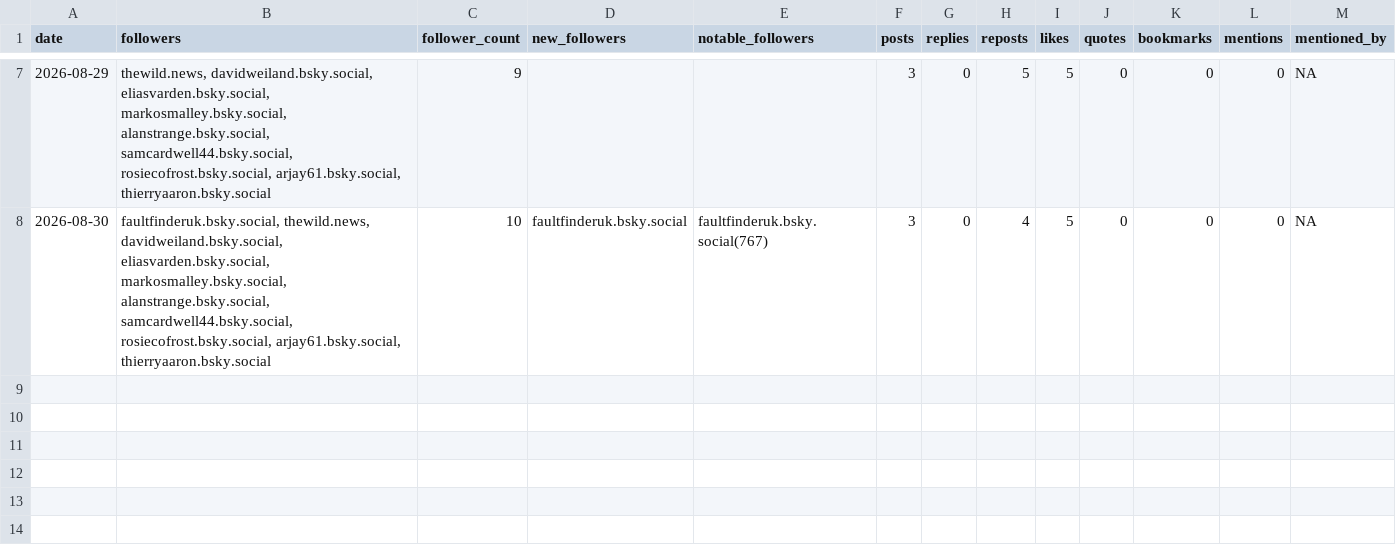
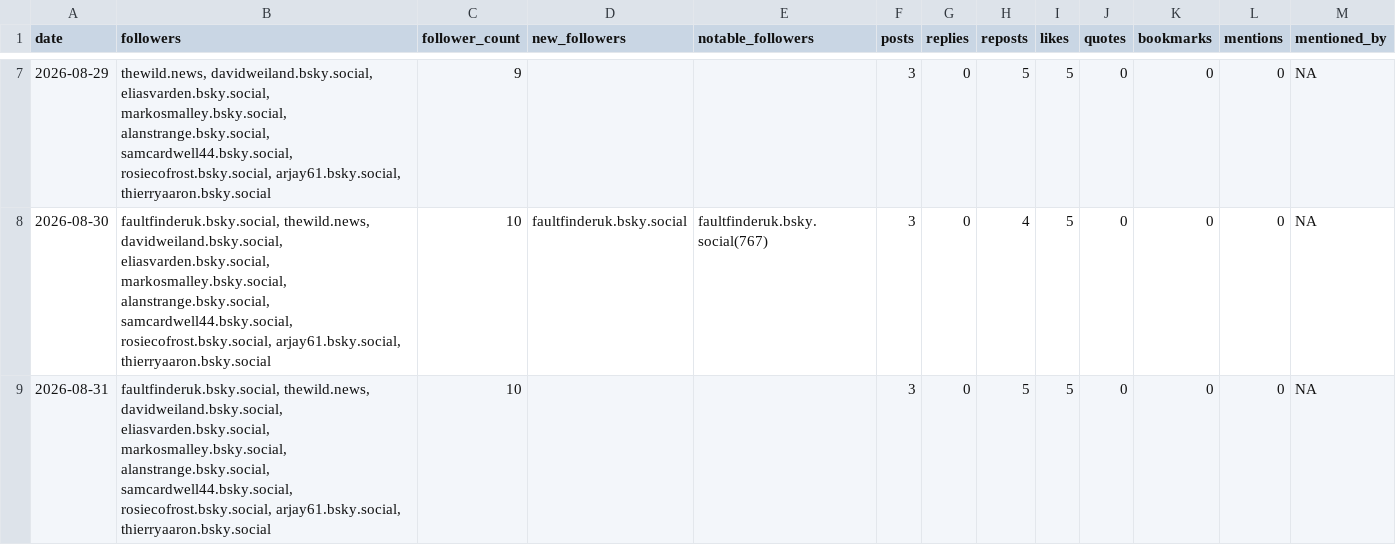
Before and after one commit to SamCardwell44/CNT-Bluesky-Tracker, a CSV file: bluesky_metrics.csv, drawn as a sheet; only a part is shown, gaps mark what is left out.

```diff
--- a/bluesky_metrics.csv
+++ b/bluesky_metrics.csv
@@ -8 +8,2 @@
 "2026-08-30","faultfinderuk.bsky.social, thewild.news, davidweiland.bsky.social, eliasvarden.bsky.social, markosmalley.bsky.social, alanstrange.bsky.social, samcardwell44.bsky.social, rosiecofrost.bsky.social, arjay61.bsky.social, thierryaaron.bsky.social",10,"faultfinderuk.bsky.social","faultfinderuk.bsky.social(767)",3,0,4,5,0,0,0,NA
+"2026-08-31","faultfinderuk.bsky.social, thewild.news, davidweiland.bsky.social, eliasvarden.bsky.social, markosmalley.bsky.social, alanstrange.bsky.social, samcardwell44.bsky.social, rosiecofrost.bsky.social, arjay61.bsky.social, thierryaaron.bsky.social",10,"","",3,0,5,5,0,0,0,NA
```
